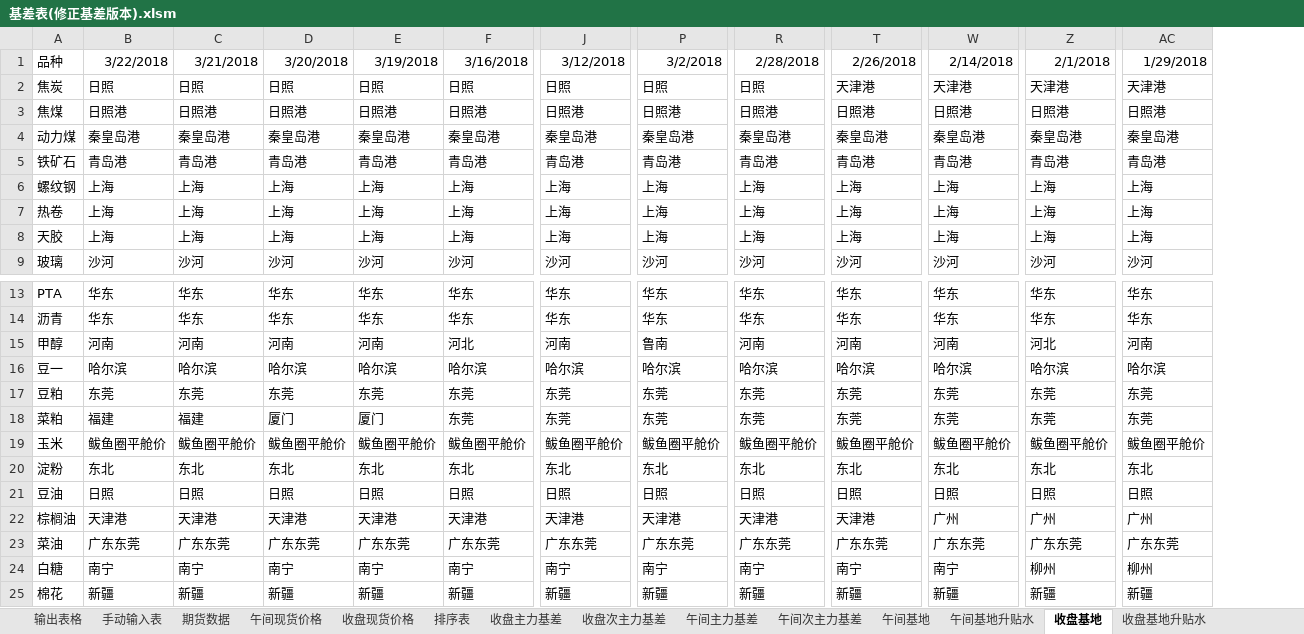
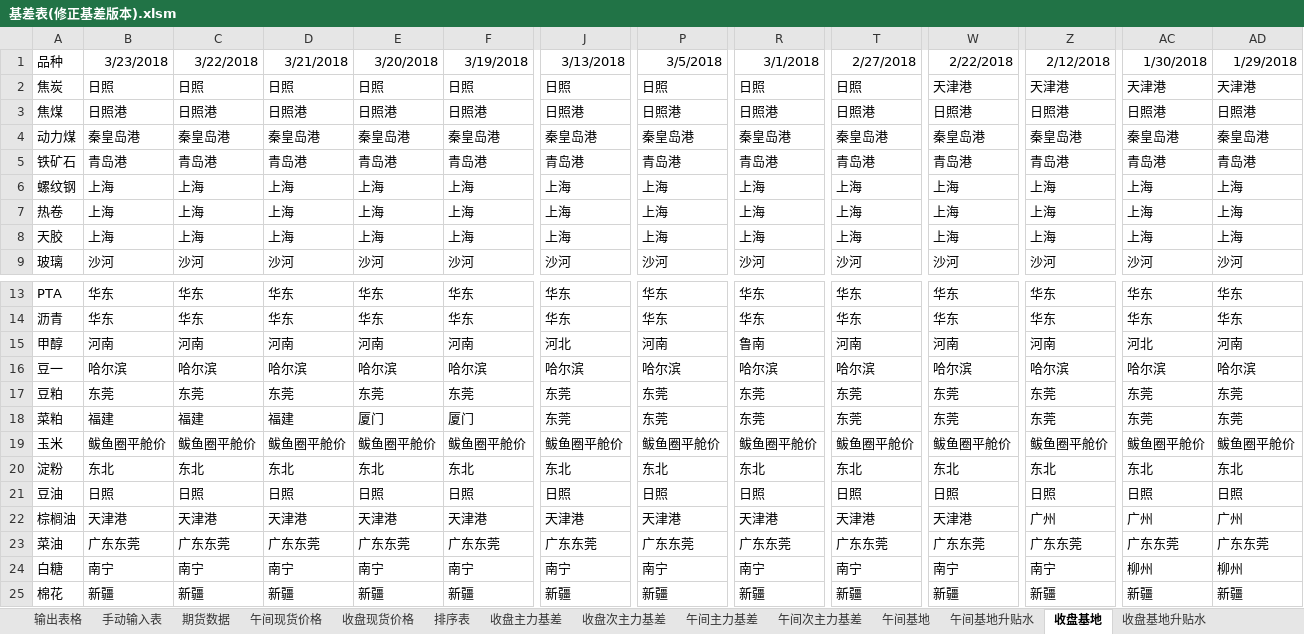
Before and after one commit to ildhj0116/Work, an Excel workbook: Simulation_Trade/Basis/基差表/基差表(修正基差版本).xlsm, sheet 收盘基地, drawn as a sheet; only a part is shown, gaps mark what is left out; values as stored, in another font and other column widths than the file's, no borders; the diff covers the shown part only; the diff names each change by its address in the sheet, - before the commit and + after, or states it on an @@ line.

```diff
--- a/Simulation_Trade/Basis/基差表/基差表(修正基差版本).xlsm (sheet 收盘基地)
+++ b/Simulation_Trade/Basis/基差表/基差表(修正基差版本).xlsm (sheet 收盘基地)
+column AD, rows 1-9: 1/29/2018 | 天津港 | 日照港 | 秦皇岛港 | 青岛港 | 上海 | 上海 | 上海 | 沙河; rows 13-25: 华东 | 华东 | 河南 | 哈尔滨 | 东莞 | 东莞 | 鲅鱼圈平舱价 | 东北 | 日照 | 广州 | 广东东莞 | 柳州 | 新疆
-B1: 3/22/2018
+B1: 3/23/2018
-C1: 3/21/2018
+C1: 3/22/2018
-D1: 3/20/2018
+D1: 3/21/2018
-E1: 3/19/2018
+E1: 3/20/2018
-F1: 3/16/2018
+F1: 3/19/2018
-J1: 3/12/2018
+J1: 3/13/2018
-P1: 3/2/2018
+P1: 3/5/2018
-R1: 2/28/2018
+R1: 3/1/2018
-T1: 2/26/2018
+T1: 2/27/2018
-W1: 2/14/2018
+W1: 2/22/2018
-Z1: 2/1/2018
+Z1: 2/12/2018
-AC1: 1/29/2018
+AC1: 1/30/2018
-T2: 天津港
+T2: 日照
-F15: 河北
+F15: 河南
-J15: 河南
+J15: 河北
-P15: 鲁南
+P15: 河南
-R15: 河南
+R15: 鲁南
-Z15: 河北
+Z15: 河南
-AC15: 河南
+AC15: 河北
-D18: 厦门
+D18: 福建
-F18: 东莞
+F18: 厦门
-W22: 广州
+W22: 天津港
-Z24: 柳州
+Z24: 南宁
```
Also changed, not shown: 16 edited cells elsewhere in this sheet, sheet 排序表, sheet 输出表格, sheet 期货数据, sheet 手动输入表, sheet 收盘基地升贴水, sheet 收盘现货价格, 2 more sheets, formulas that keep their value, Simulation_Trade/Basis/Simulation_Basis.xlsx, Simulation_Trade/Trend/SimulationTrading_try_vba.xlsm, 2 other files.
